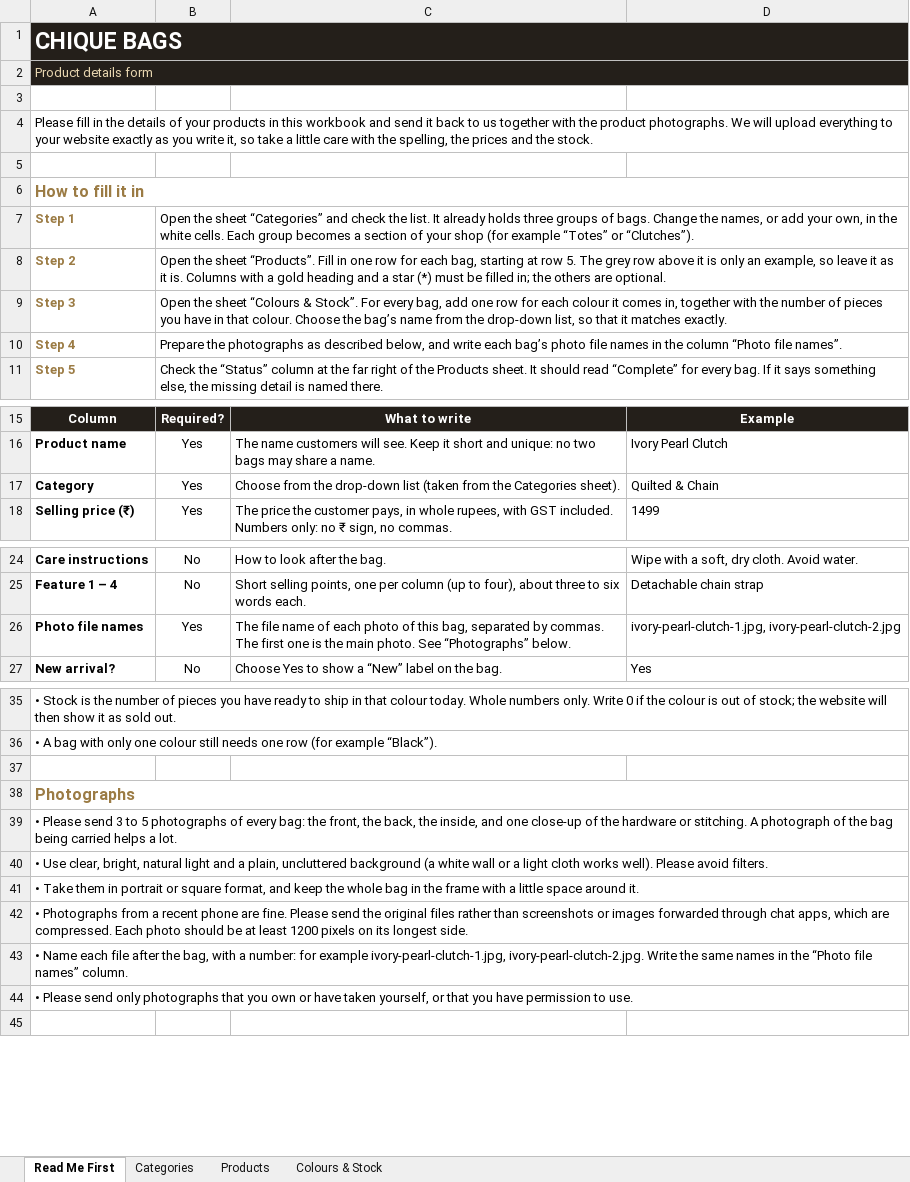
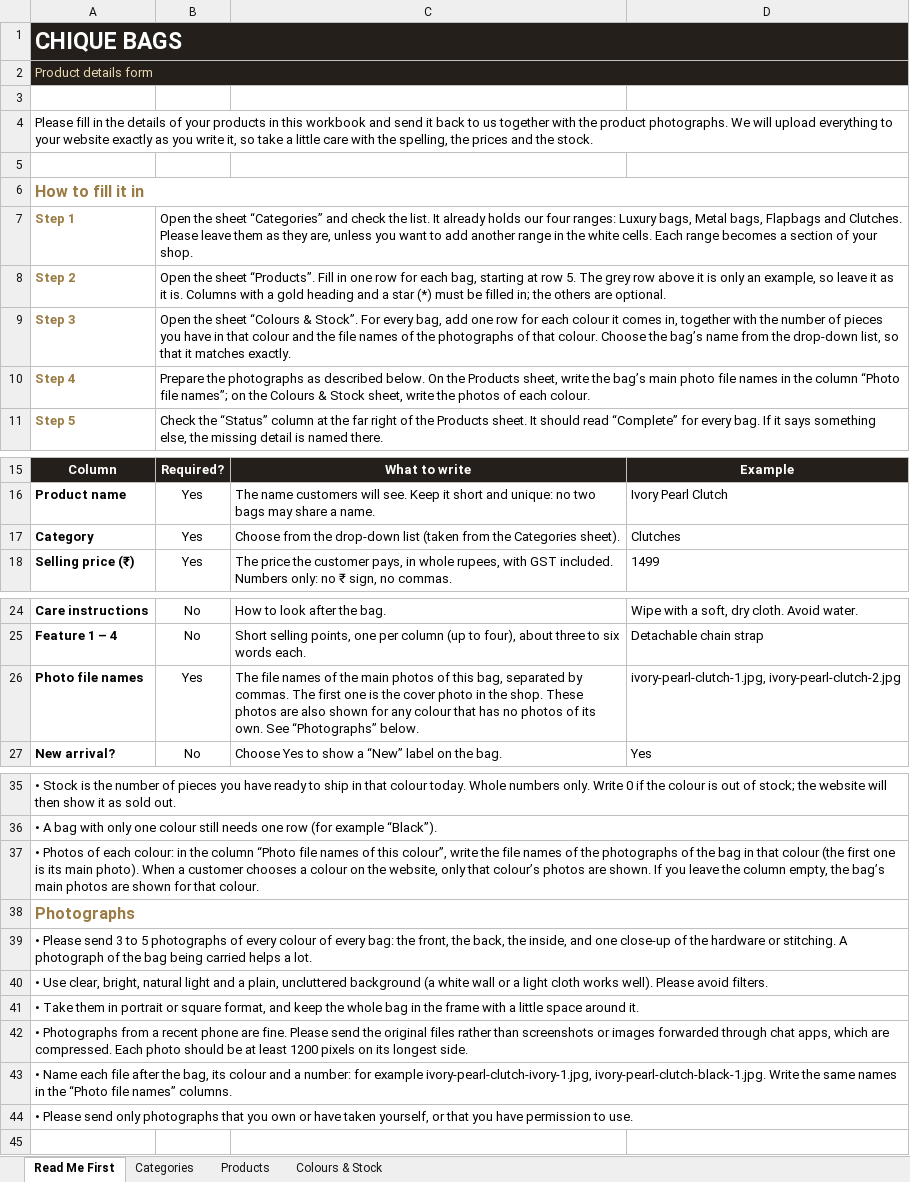
Before and after one commit to Priyank-2005/chique-bags, an Excel workbook: docs/Chique-Bags-Product-Details.xlsx, sheet Read Me First, drawn as a sheet; only a part is shown, gaps mark what is left out; values as stored, in another font and other column widths than the file's, no borders; the diff names each change by its address in the sheet, - before the commit and + after, or states it on an @@ line.

Commit message:
feat: per-colour product photos, four store categories, two WhatsApp numbers, shipping copy
- Each colour has its own photos; the product page, cart and order show the chosen colour
- Categories: Luxury bags, Metal bags, Flapbags, Clutches (data migration renames the old ones)
- WhatsApp: two numbers, the floating button lets the customer pick one
- Product page shipping and exchange text updated; top bar prepaid text removed
- Client Excel sheet updated for the new categories and colour photos

```diff
--- a/docs/Chique-Bags-Product-Details.xlsx (sheet Read Me First)
+++ b/docs/Chique-Bags-Product-Details.xlsx (sheet Read Me First)
-B1:D2 fill: #241F1A
+B1:D2 fill: none
-B7: …already holds three groups of bags. Change the names, or add your own, in the white cells. Each group becomes a section of your shop (for example “Totes” or “Clutches”).
+B7: …already holds our four ranges: Luxury bags, Metal bags, Flapbags and Clutches. Please leave them as they are, unless you want to add another range in the white cells. Each range becomes a section of your shop.
-B9: …in that colour. Choose…
+B9: …in that colour and the file names of the photographs of that colour. Choose…
-B10: …as described below, and write each bag’s photo file names in the column “Photo file names”.
+B10: …as described below. On the Products sheet, write the bag’s main photo file names in the column “Photo file names”; on the Colours & Stock sheet, write the photos of each colour.
-D17: Quilted & Chain
+D17: Clutches
-C26: The file name of each photo of this bag, separated by commas. The first one is the main photo. See “Photographs”…
+C26: The file names of the main photos of this bag, separated by commas. The first one is the cover photo in the shop. These photos are also shown for any colour that has no photos of its own. See “Photographs”…
-A37: (empty)
+A37: • Photos of each colour: in the column “Photo file names of this colour”, write the file names of the photographs of the bag in that colour (the first one is its main photo). When a customer chooses a colour on the website, only that colour’s photos are shown. If you leave the column empty, the bag’s main photos are shown for that colour.
+A37:D37 merged
-A39: …of every bag: the…
+A39: …of every colour of every bag: the…
-A43: …the bag, with a number: for example ivory-pearl-clutch-1.jpg, ivory-pearl-clutch-2.jpg. Write the same names in the “Photo file names” column.
+A43: …the bag, its colour and a number: for example ivory-pearl-clutch-ivory-1.jpg, ivory-pearl-clutch-black-1.jpg. Write the same names in the “Photo file names” columns.
```
Also changed, not shown: sheet Categories, sheet Colours & Stock, sheet Products, 33 other files.
